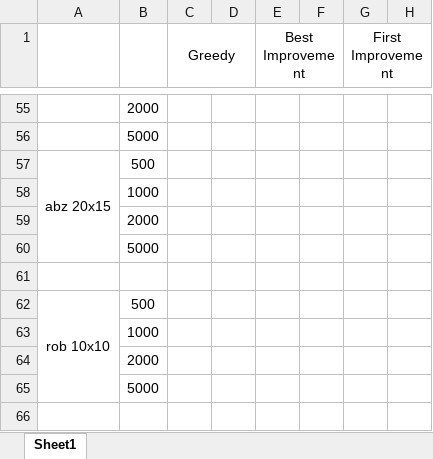
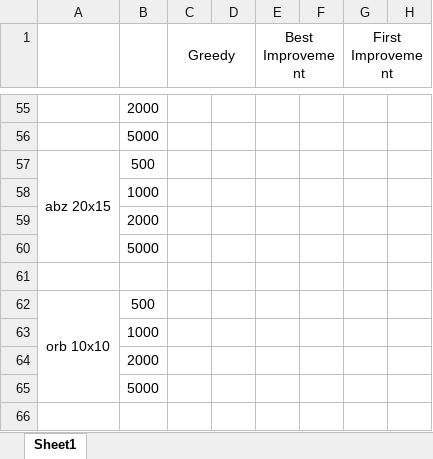
Before and after one commit to zcaicaros/L2S, an Excel workbook: test_results/table2paper.xlsx, sheet Sheet1, drawn as a sheet; only a part is shown, gaps mark what is left out; values as stored, in another font and other column widths than the file's, no borders; the diff names each change by its address in the sheet, - before the commit and + after, or states it on an @@ line.

```diff
--- a/test_results/table2paper.xlsx (sheet Sheet1)
+++ b/test_results/table2paper.xlsx (sheet Sheet1)
-A62: rob 10x10
+A62: orb 10x10
```
Also changed, not shown: 2 other files.
